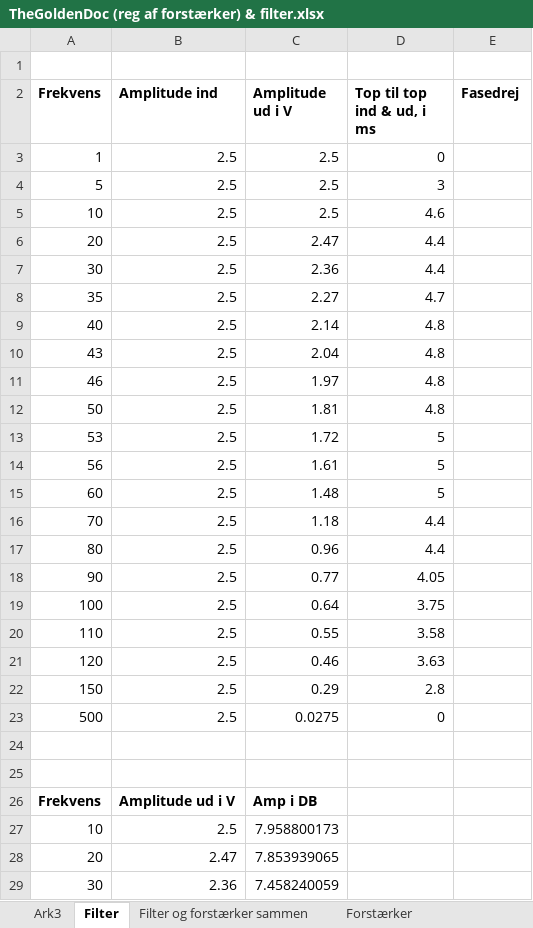
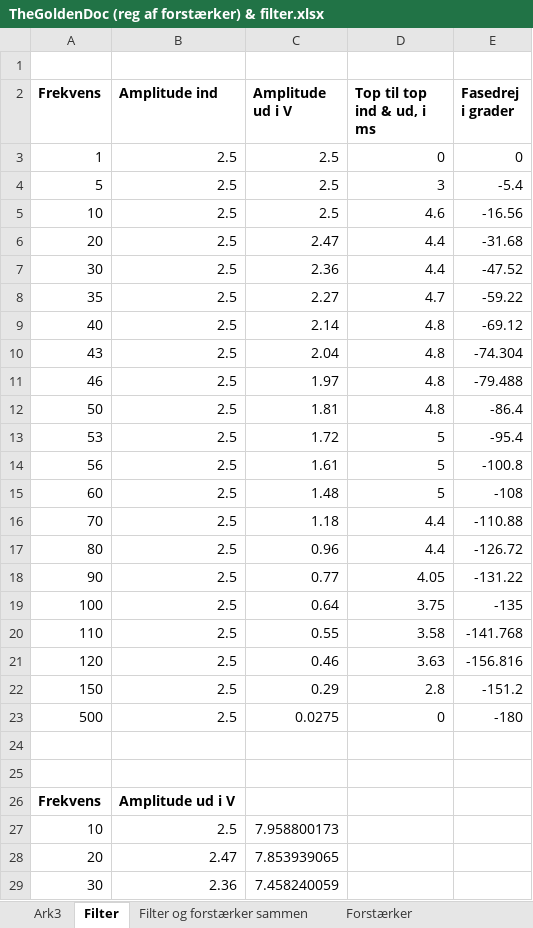
Before and after one commit to sarakirkeby/Semester-Projekt-3, an Excel workbook: Hardware/TheGoldenDoc (reg af forstærker) & filter.xlsx, sheet Filter, drawn as a sheet; only a part is shown; values as stored, in another font and other column widths than the file's, no borders; charts and pictures not drawn; the diff names each change by its address in the sheet, - before the commit and + after, or states it on an @@ line.

Commit message:
Udregninger af fasedrej ved filter

```diff
--- a/Hardware/TheGoldenDoc (reg af forstærker) & filter.xlsx (sheet Filter)
+++ b/Hardware/TheGoldenDoc (reg af forstærker) & filter.xlsx (sheet Filter)
-E2: Fasedrej
+E2: Fasedrej i grader
-E3 (Fasedrej i grader): (empty)
+E3 (Fasedrej i grader): 0
-E4 (Fasedrej i grader): (empty)
+E4 (Fasedrej i grader): -5.4
-E5 (Fasedrej i grader): (empty)
+E5 (Fasedrej i grader): -16.56
-E6 (Fasedrej i grader): (empty)
+E6 (Fasedrej i grader): -31.68
-E7 (Fasedrej i grader): (empty)
+E7 (Fasedrej i grader): -47.52
-E8 (Fasedrej i grader): (empty)
+E8 (Fasedrej i grader): -59.22
-E9 (Fasedrej i grader): (empty)
+E9 (Fasedrej i grader): -69.12
-E10 (Fasedrej i grader): (empty)
+E10 (Fasedrej i grader): -74.304
-E11 (Fasedrej i grader): (empty)
+E11 (Fasedrej i grader): -79.488
-E12 (Fasedrej i grader): (empty)
+E12 (Fasedrej i grader): -86.4
-E13 (Fasedrej i grader): (empty)
+E13 (Fasedrej i grader): -95.4
-E14 (Fasedrej i grader): (empty)
+E14 (Fasedrej i grader): -100.8
-E15 (Fasedrej i grader): (empty)
+E15 (Fasedrej i grader): -108
-E16 (Fasedrej i grader): (empty)
+E16 (Fasedrej i grader): -110.88
-E17 (Fasedrej i grader): (empty)
+E17 (Fasedrej i grader): -126.72
-E18 (Fasedrej i grader): (empty)
+E18 (Fasedrej i grader): -131.22
-E19 (Fasedrej i grader): (empty)
+E19 (Fasedrej i grader): -135
-E20 (Fasedrej i grader): (empty)
+E20 (Fasedrej i grader): -141.768
-E21 (Fasedrej i grader): (empty)
+E21 (Fasedrej i grader): -156.816
-E22 (Fasedrej i grader): (empty)
+E22 (Fasedrej i grader): -151.2
-E23 (Fasedrej i grader): (empty)
+E23 (Fasedrej i grader): -180
-C26 (Amplitude ud i V): Amp i DB
+C26 (Amplitude ud i V): (empty)
```
Also changed, not shown: charts or pictures.
